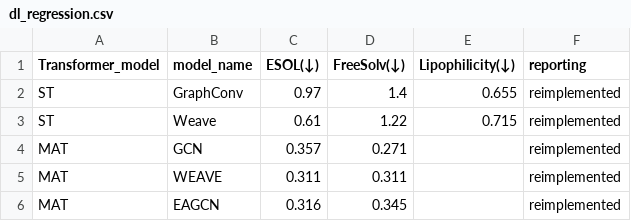
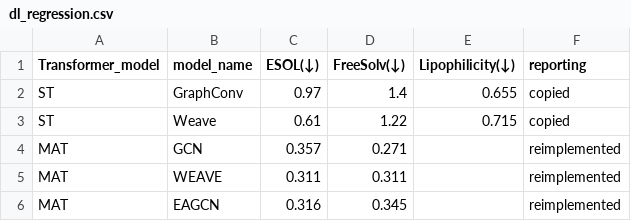
Before and after one commit to volkamerlab/Transformers4MPP_review, a CSV file: data/performance_comparison/dl_regression.csv, drawn as a sheet; only a part is shown.

```diff
--- a/data/performance_comparison/dl_regression.csv
+++ b/data/performance_comparison/dl_regression.csv
@@ -1,4 +1,4 @@
 Transformer_model,model_name,ESOL(↓),FreeSolv(↓),Lipophilicity(↓),reporting
-ST,GraphConv,0.97,1.4,0.655,reimplemented
-ST,Weave,0.61,1.22,0.715,reimplemented
+ST,GraphConv,0.97,1.4,0.655,copied
+ST,Weave,0.61,1.22,0.715,copied
 MAT,GCN,0.357,0.271,,reimplemented
```
Also changed, not shown: data/performance_comparison/ml_classification.csv, data/performance_comparison/ml_regression.csv, 11 other files.
